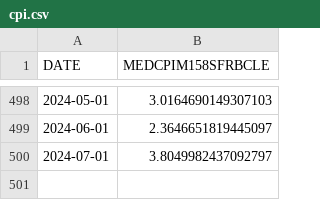
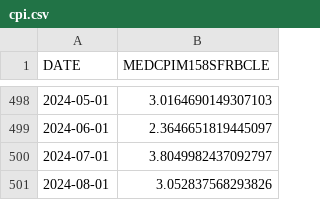
Before and after one commit to DiegoMZD/StockForecasting, a CSV file: data/raw/cpi.csv, drawn as a sheet; only a part is shown, gaps mark what is left out; the diff names each change by its address in the sheet, - before the commit and + after, or states it on an @@ line.

Commit message:
update indicators data august 2024

```diff
--- a/data/raw/cpi.csv
+++ b/data/raw/cpi.csv
+row 501: 2024-08-01 | 3.052837568293826
```
Also changed, not shown: data/raw/oil_prices.csv.
